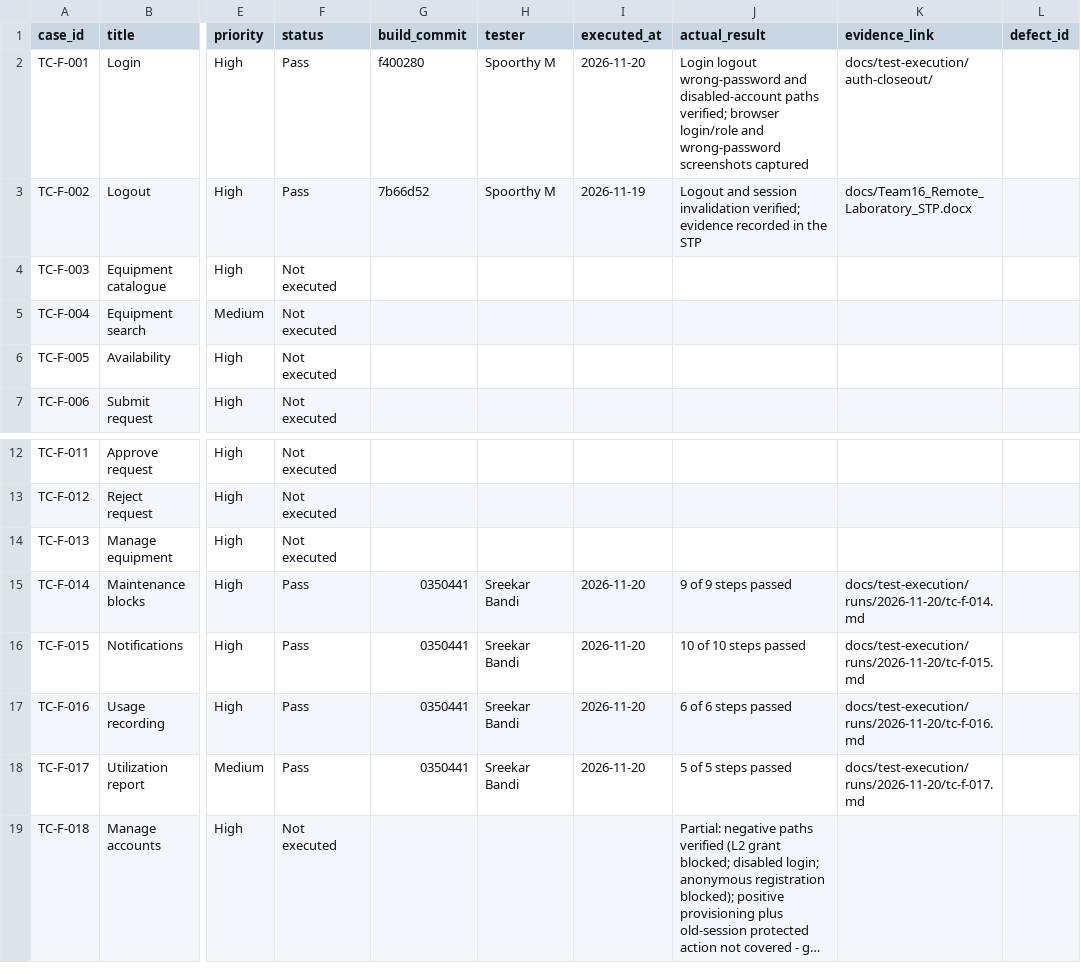
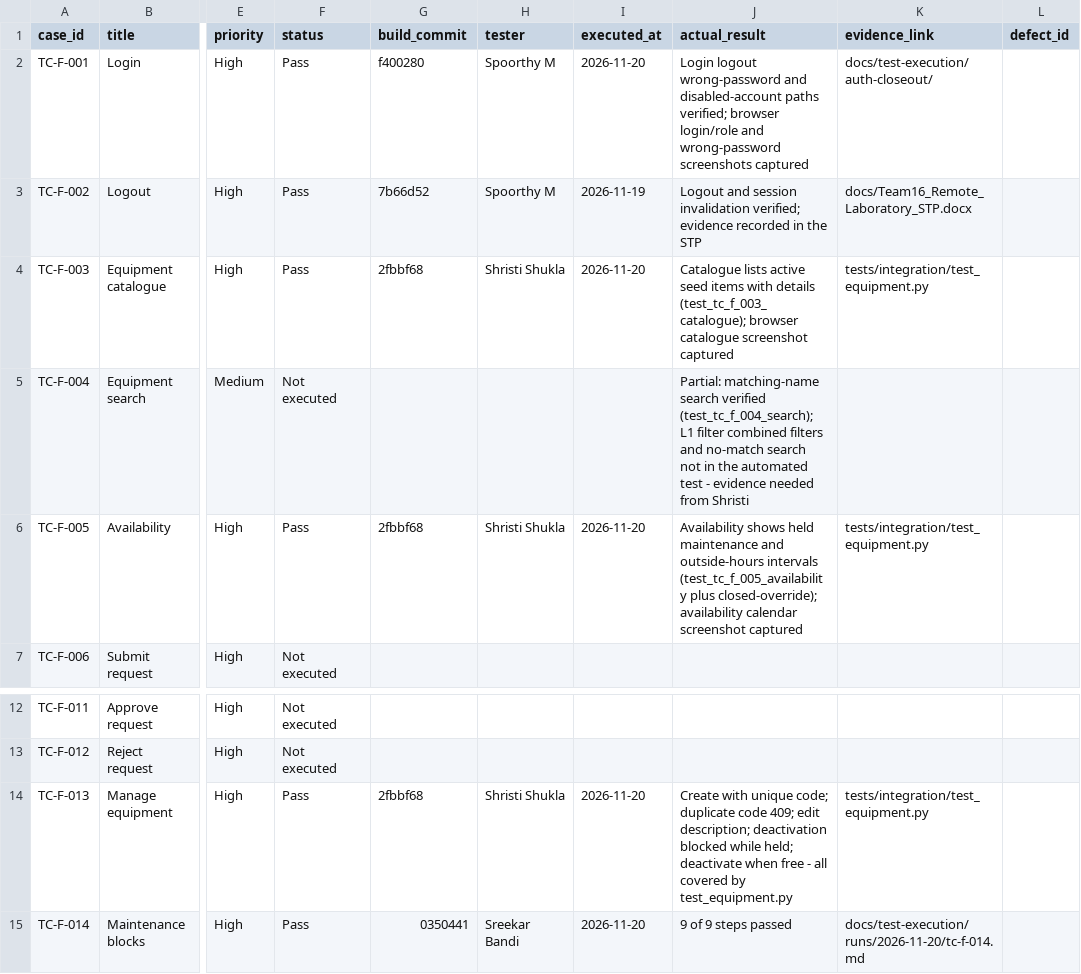
Before and after one commit to srikarbandi/remote-lab-reservation-system, a CSV file: docs/test-execution/execution-register.csv, drawn as a sheet; only a part is shown, gaps mark what is left out; the shorter side is filled out with more unchanged rows; long unchanged cells end in …; the diff names each change by its address in the sheet, - before the commit and + after, or states it on an @@ line.

Commit message:
test(register): consolidate Shristi's equipment evidence (TC-F-003/005/013)
Reconciled from her equipment execution (tester: Shristi Shukla, build 2fbbf68,
24/24 equipment tests + browser screenshots):
- TC-F-003 catalogue — active seed items + details
- TC-F-005 availability — held/maintenance/outside-hours intervals
- TC-F-013 manage equipment — create, duplicate 409, edit, deactivation blocked while held, deactivate when free

Gap retained:
- TC-F-004 search — only matching-name verified; L1 filter, combined filters and
  no-match search not in the automated test (flagged back to Shristi for evidence)

System report: 18 of 37 executed, 19 not executed. README + sprint-2 aligned. CRLF preserved.

```diff
--- a/docs/test-execution/execution-register.csv
+++ b/docs/test-execution/execution-register.csv
-F4 (status): Not executed
+F4 (status): Pass
-G4 (build_commit): (empty)
+G4 (build_commit): 2fbbf68
-H4 (tester): (empty)
+H4 (tester): Shristi Shukla
-I4 (executed_at): (empty)
+I4 (executed_at): 2026-11-20
-J4 (actual_result): (empty)
+J4 (actual_result): Catalogue lists active seed items with details (test_tc_f_003_catalogue); browser catalogue screenshot captured
-K4 (evidence_link): (empty)
+K4 (evidence_link): tests/integration/test_equipment.py
-J5 (actual_result): (empty)
+J5 (actual_result): Partial: matching-name search verified (test_tc_f_004_search); L1 filter combined filters and no-match search not in the automated test - evidence needed from Shristi
-F6 (status): Not executed
+F6 (status): Pass
-G6 (build_commit): (empty)
+G6 (build_commit): 2fbbf68
-H6 (tester): (empty)
+H6 (tester): Shristi Shukla
-I6 (executed_at): (empty)
+I6 (executed_at): 2026-11-20
-J6 (actual_result): (empty)
+J6 (actual_result): Availability shows held maintenance and outside-hours intervals (test_tc_f_005_availability plus closed-override); availability calendar screenshot captured
-K6 (evidence_link): (empty)
+K6 (evidence_link): tests/integration/test_equipment.py
-F14 (status): Not executed
+F14 (status): Pass
-G14 (build_commit): (empty)
+G14 (build_commit): 2fbbf68
-H14 (tester): (empty)
+H14 (tester): Shristi Shukla
-I14 (executed_at): (empty)
+I14 (executed_at): 2026-11-20
-J14 (actual_result): (empty)
+J14 (actual_result): Create with unique code; duplicate code 409; edit description; deactivation blocked while held; deactivate when free - all covered by test_equipment.py
-K14 (evidence_link): (empty)
+K14 (evidence_link): tests/integration/test_equipment.py
```
Also changed, not shown: 3 other files.
